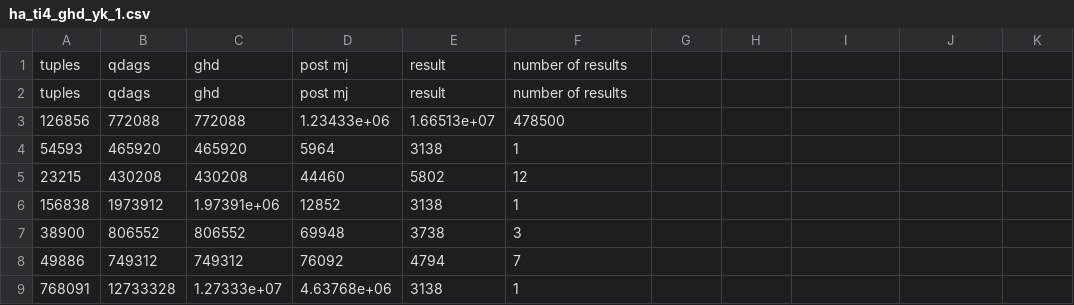
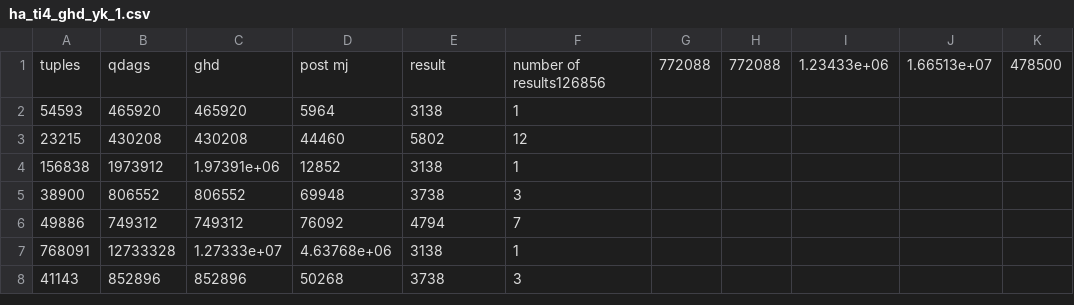
Before and after one commit to matildeRivas/ccqQDAGS, a CSV file: outputs_space/ha_ti4_ghd_yk_1.csv, drawn as a sheet; only a part is shown; the shorter side is filled out with more unchanged rows.

```diff
--- a/outputs_space/ha_ti4_ghd_yk_1.csv
+++ b/outputs_space/ha_ti4_ghd_yk_1.csv
@@ -1,4 +1,2 @@
-tuples,qdags,ghd,post mj,result,number of results
-tuples,qdags,ghd,post mj,result,number of results
-126856,772088,772088,1.23433e+06,1.66513e+07,478500
+tuples,qdags,ghd,post mj,result,number of results126856,772088,772088,1.23433e+06,1.66513e+07,478500
 54593,465920,465920,5964,3138,1
```
Also changed, not shown: outputs_space/ha_bowtie_yk_1.csv, outputs_space/ha_j3_ghd_yk_1.csv, 9 other files.
